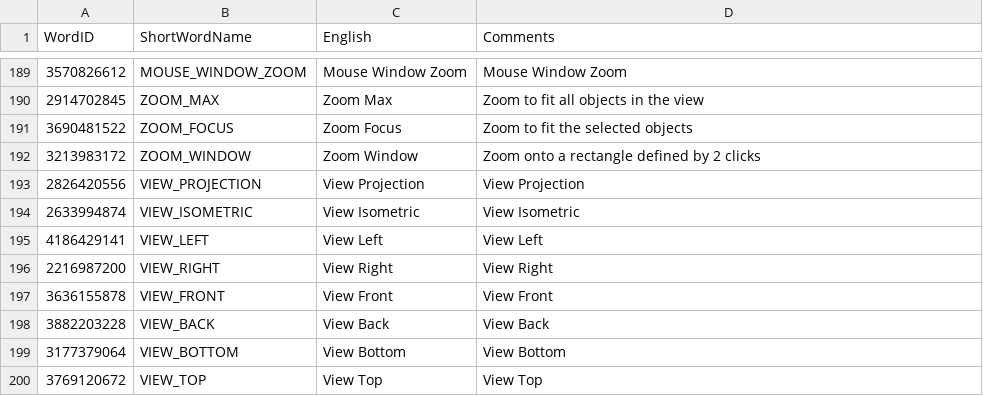
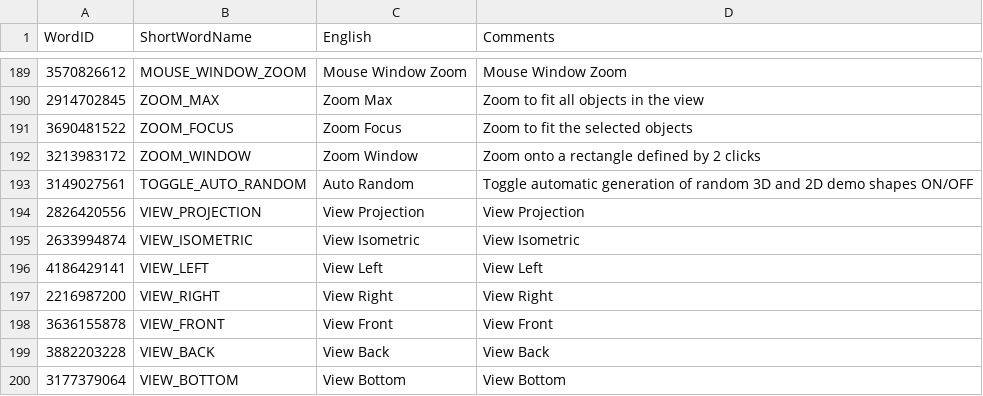
Before and after one commit to ramshankerji/Vishwakarma, a CSV file: code-miscellaneous/UserInterfaceTranslation.csv, drawn as a sheet; only a part is shown, gaps mark what is left out; the shorter side is filled out with more unchanged rows.

Commit message:
Build & Miscellaneous improvements.

```diff
--- a/code-miscellaneous/UserInterfaceTranslation.csv
+++ b/code-miscellaneous/UserInterfaceTranslation.csv
@@ -192,2 +192,3 @@ WordID,ShortWordName,English,Comments
 3213983172,ZOOM_WINDOW,Zoom Window,Zoom onto a rectangle defined by 2 clicks
+3149027561,TOGGLE_AUTO_RANDOM,Auto Random,Toggle automatic generation of random 3D and 2D demo shapes ON/OFF
 2826420556,VIEW_PROJECTION,View Projection,View Projection
```
Also changed, not shown: 16 other files.
